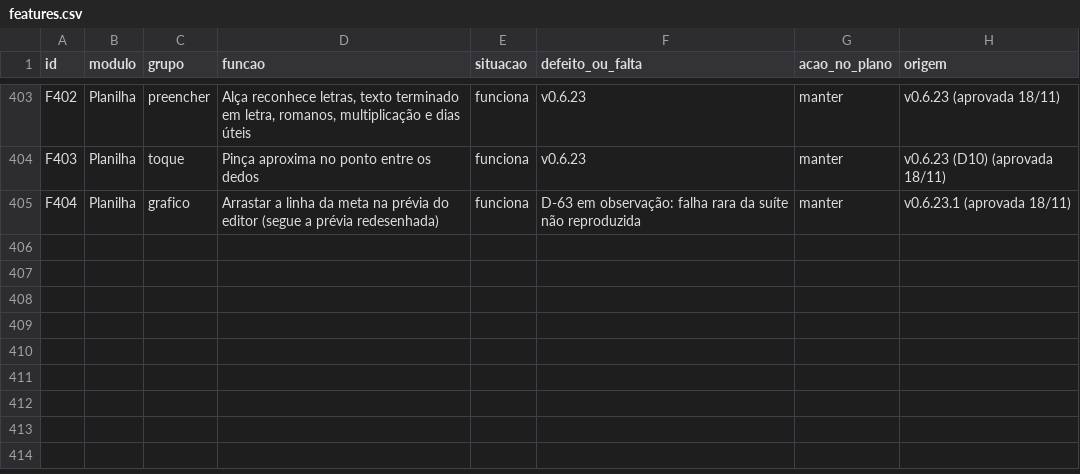
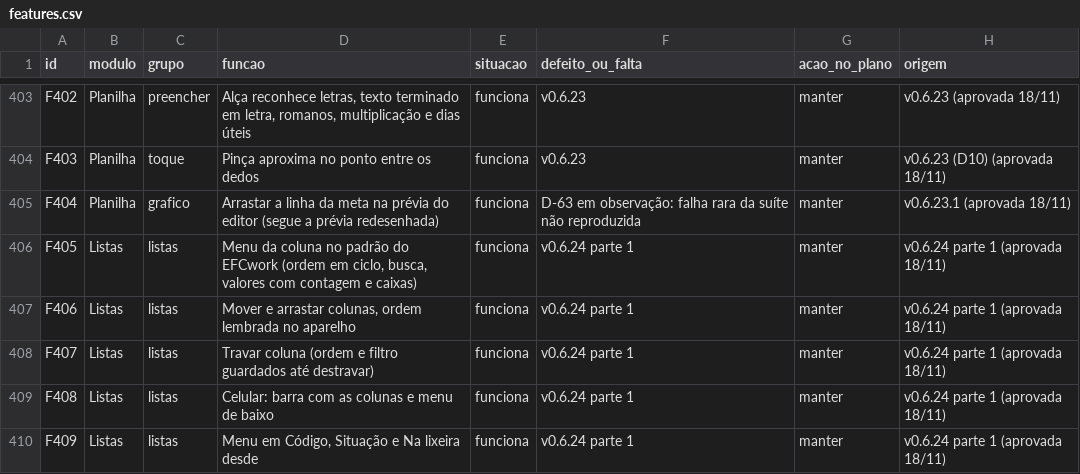
Before and after one commit to EliasGrigori/EFCdocs, a CSV file: fonte/docs/features.csv, drawn as a sheet; only a part is shown, gaps mark what is left out.

```diff
--- a/fonte/docs/features.csv
+++ b/fonte/docs/features.csv
@@ -405 +405,6 @@ F403;Planilha;toque;"Pinça aproxima no ponto entre os dedos";funciona;"v0.6.23"
 F404;Planilha;grafico;"Arrastar a linha da meta na prévia do editor (segue a prévia redesenhada)";funciona;"D-63 em observação: falha rara da suíte não reproduzida";manter;v0.6.23.1 (aprovada 18/11)
+F405;Listas;listas;"Menu da coluna no padrão do EFCwork (ordem em ciclo, busca, valores com contagem e caixas)";funciona;"v0.6.24 parte 1";manter;v0.6.24 parte 1 (aprovada 18/11)
+F406;Listas;listas;"Mover e arrastar colunas, ordem lembrada no aparelho";funciona;"v0.6.24 parte 1";manter;v0.6.24 parte 1 (aprovada 18/11)
+F407;Listas;listas;"Travar coluna (ordem e filtro guardados até destravar)";funciona;"v0.6.24 parte 1";manter;v0.6.24 parte 1 (aprovada 18/11)
+F408;Listas;listas;"Celular: barra com as colunas e menu de baixo";funciona;"v0.6.24 parte 1";manter;v0.6.24 parte 1 (aprovada 18/11)
+F409;Listas;listas;"Menu em Código, Situação e Na lixeira desde";funciona;"v0.6.24 parte 1";manter;v0.6.24 parte 1 (aprovada 18/11)
```
Also changed, not shown: 28 other files.
